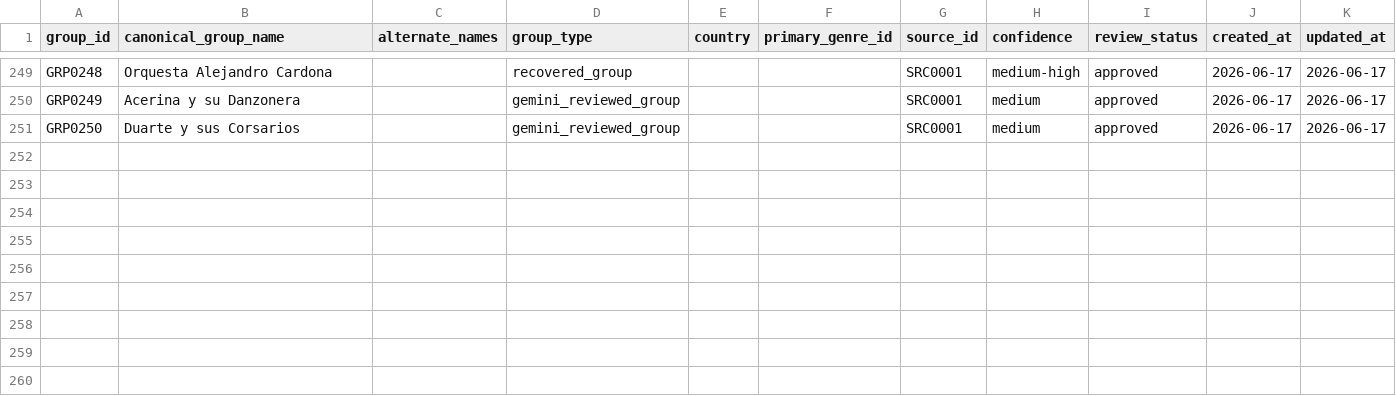
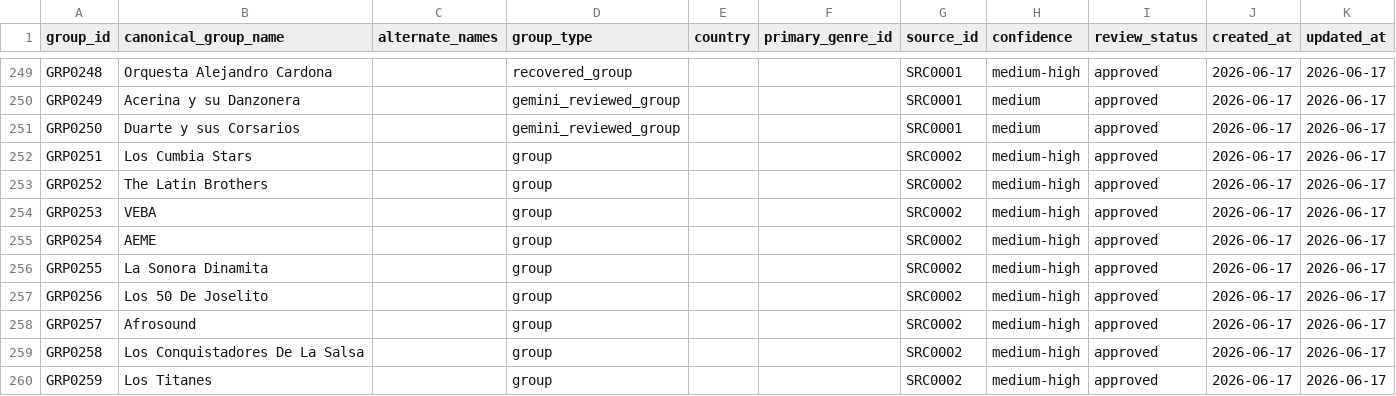
Before and after one commit to remospeed45-cpu/MUSIC_RELATIONSHIPS_DB, a TSV file: authority/groups/groups_master.tsv, drawn as a sheet; only a part is shown, gaps mark what is left out; the diff names each change by its address in the sheet, - before the commit and + after, or states it on an @@ line.

```diff
--- a/authority/groups/groups_master.tsv
+++ b/authority/groups/groups_master.tsv
+row 252: GRP0251 | Los Cumbia Stars |  | group |  |  | SRC0002 | medium-high | approved | 2026-06-17 | 2026-06-17
+row 253: GRP0252 | The Latin Brothers |  | group |  |  | SRC0002 | medium-high | approved | 2026-06-17 | 2026-06-17
+row 254: GRP0253 | VEBA |  | group |  |  | SRC0002 | medium-high | approved | 2026-06-17 | 2026-06-17
+row 255: GRP0254 | AEME |  | group |  |  | SRC0002 | medium-high | approved | 2026-06-17 | 2026-06-17
+row 256: GRP0255 | La Sonora Dinamita |  | group |  |  | SRC0002 | medium-high | approved | 2026-06-17 | 2026-06-17
+row 257: GRP0256 | Los 50 De Joselito |  | group |  |  | SRC0002 | medium-high | approved | 2026-06-17 | 2026-06-17
+row 258: GRP0257 | Afrosound |  | group |  |  | SRC0002 | medium-high | approved | 2026-06-17 | 2026-06-17
+row 259: GRP0258 | Los Conquistadores De La Salsa |  | group |  |  | SRC0002 | medium-high | approved | 2026-06-17 | 2026-06-17
+row 260: GRP0259 | Los Titanes |  | group |  |  | SRC0002 | medium-high | approved | 2026-06-17 | 2026-06-17
```
Also changed, not shown: authority/recordings/recordings_master.tsv, authority/songs/songs_master.tsv, 8 other files.
